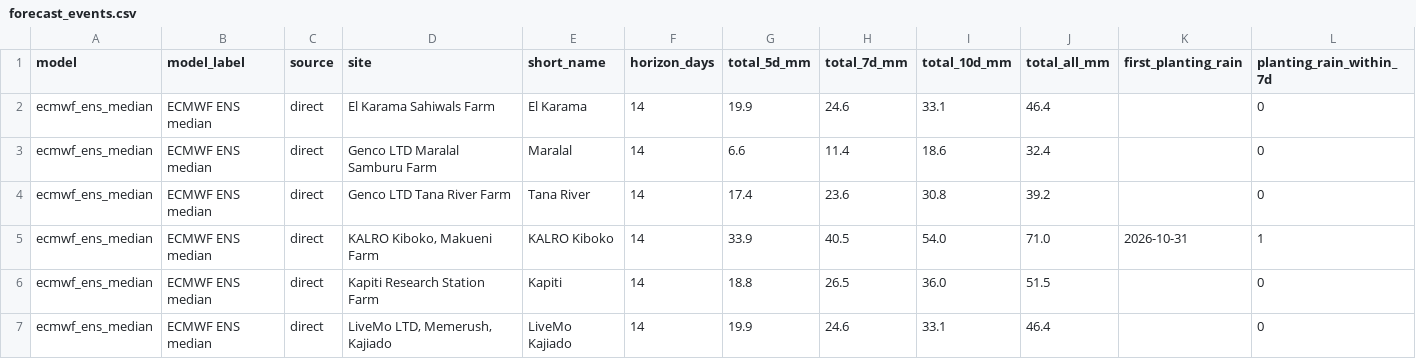
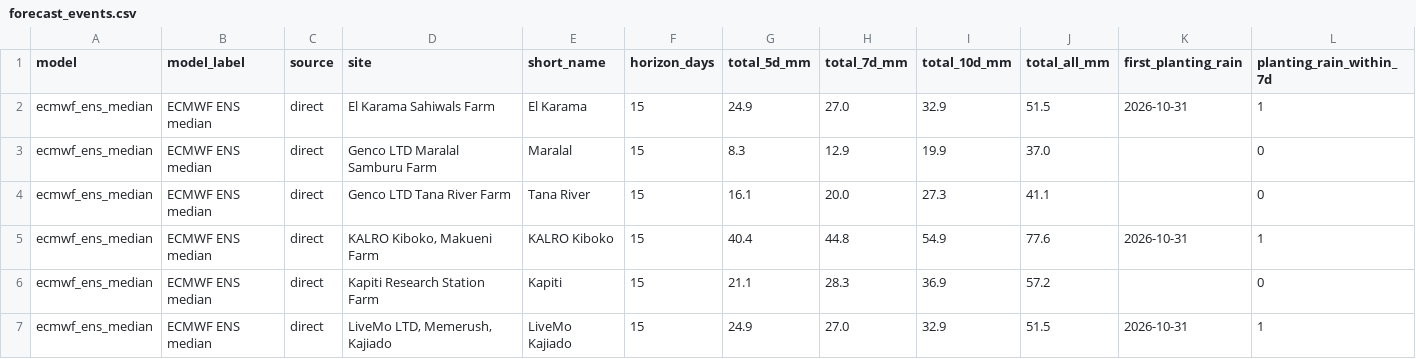
Before and after one commit to YonSci/-Operational-Multi-Model-Seasonal-Forecasting-System, a CSV file: frontend/public/tracker/data/forecast_events.csv, drawn as a sheet; only a part is shown; the diff covers the shown part only.

```diff
--- a/frontend/public/tracker/data/forecast_events.csv
+++ b/frontend/public/tracker/data/forecast_events.csv
@@ -1,7 +1,7 @@
 model,model_label,source,site,short_name,horizon_days,total_5d_mm,total_7d_mm,total_10d_mm,total_all_mm,first_planting_rain,planting_rain_within_7d
-ecmwf_ens_median,ECMWF ENS median,direct,El Karama Sahiwals Farm,El Karama,14,19.9,24.6,33.1,46.4,,0
-ecmwf_ens_median,ECMWF ENS median,direct,Genco LTD Maralal Samburu Farm,Maralal,14,6.6,11.4,18.6,32.4,,0
-ecmwf_ens_median,ECMWF ENS median,direct,Genco LTD Tana River Farm,Tana River,14,17.4,23.6,30.8,39.2,,0
-ecmwf_ens_median,ECMWF ENS median,direct,"KALRO Kiboko, Makueni Farm",KALRO Kiboko,14,33.9,40.5,54.0,71.0,2026-10-31,1
-ecmwf_ens_median,ECMWF ENS median,direct,Kapiti Research Station Farm,Kapiti,14,18.8,26.5,36.0,51.5,,0
-ecmwf_ens_median,ECMWF ENS median,direct,"LiveMo LTD, Memerush, Kajiado",LiveMo Kajiado,14,19.9,24.6,33.1,46.4,,0
+ecmwf_ens_median,ECMWF ENS median,direct,El Karama Sahiwals Farm,El Karama,15,24.9,27.0,32.9,51.5,2026-10-31,1
+ecmwf_ens_median,ECMWF ENS median,direct,Genco LTD Maralal Samburu Farm,Maralal,15,8.3,12.9,19.9,37.0,,0
+ecmwf_ens_median,ECMWF ENS median,direct,Genco LTD Tana River Farm,Tana River,15,16.1,20.0,27.3,41.1,,0
+ecmwf_ens_median,ECMWF ENS median,direct,"KALRO Kiboko, Makueni Farm",KALRO Kiboko,15,40.4,44.8,54.9,77.6,2026-10-31,1
+ecmwf_ens_median,ECMWF ENS median,direct,Kapiti Research Station Farm,Kapiti,15,21.1,28.3,36.9,57.2,,0
+ecmwf_ens_median,ECMWF ENS median,direct,"LiveMo LTD, Memerush, Kajiado",LiveMo Kajiado,15,24.9,27.0,32.9,51.5,2026-10-31,1
```
Also changed, not shown: 39 edited cells elsewhere in this file, frontend/public/tracker/data/ens_daily.csv, frontend/public/tracker/data/forecast_sites.csv, 8 other files.
